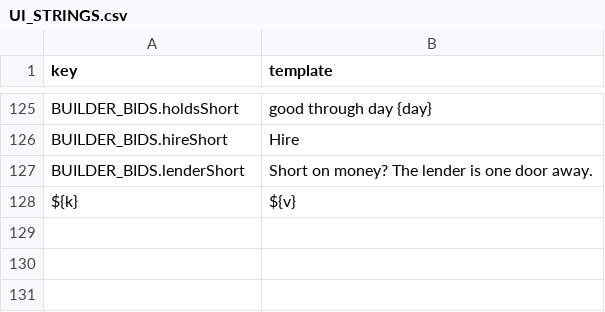
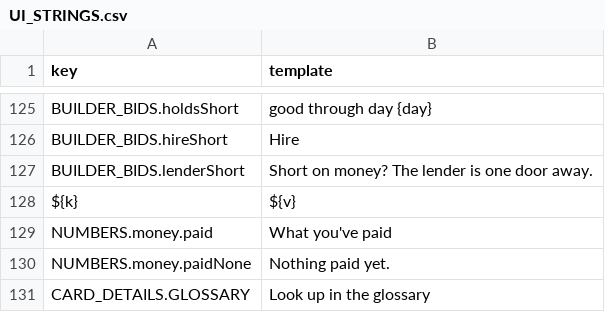
Before and after one commit to tomaszsb/Game_alpha, a CSV file: public/data/CLEAN_FILES/UI_STRINGS.csv, drawn as a sheet; only a part is shown, gaps mark what is left out.

```diff
--- a/public/data/CLEAN_FILES/UI_STRINGS.csv
+++ b/public/data/CLEAN_FILES/UI_STRINGS.csv
@@ -128 +128,4 @@ BUILDER_BIDS.lenderShort,Short on money? The lender is one door away.
 ${k},"${v}"
+NUMBERS.money.paid,"What you've paid"
+NUMBERS.money.paidNone,Nothing paid yet.
+CARD_DETAILS.GLOSSARY,Look up in the glossary
```
Also changed, not shown: 7 other files.
